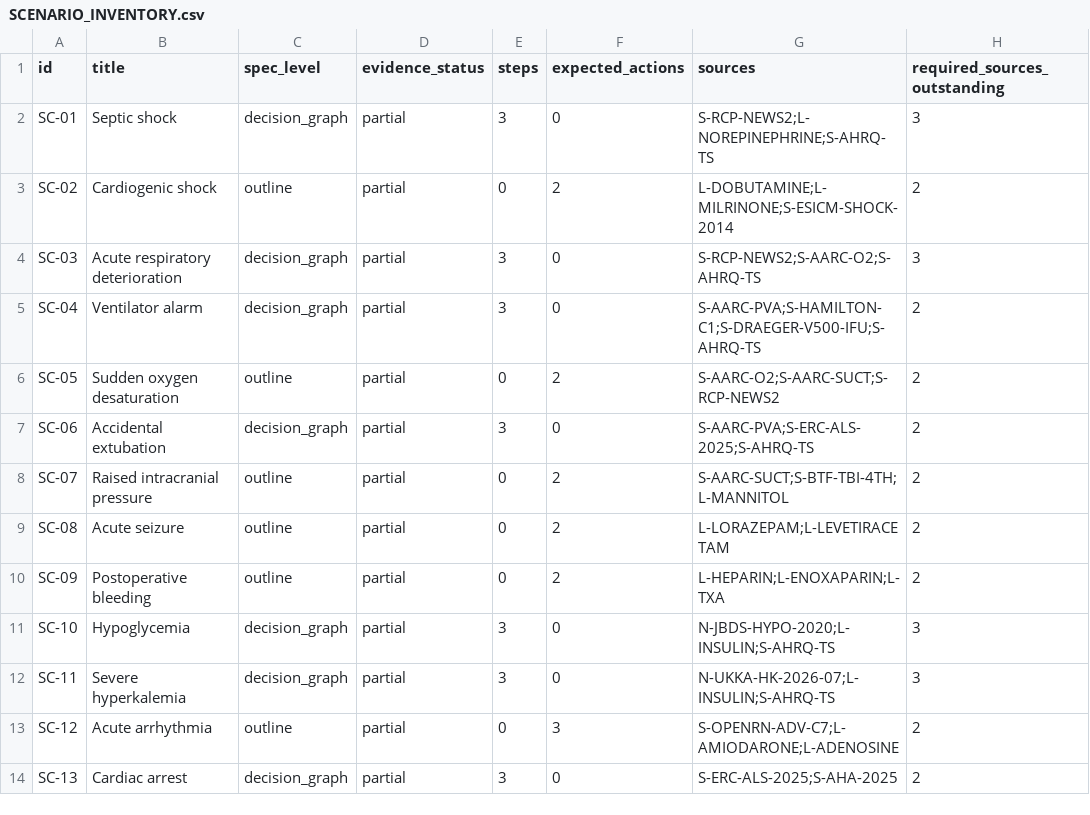
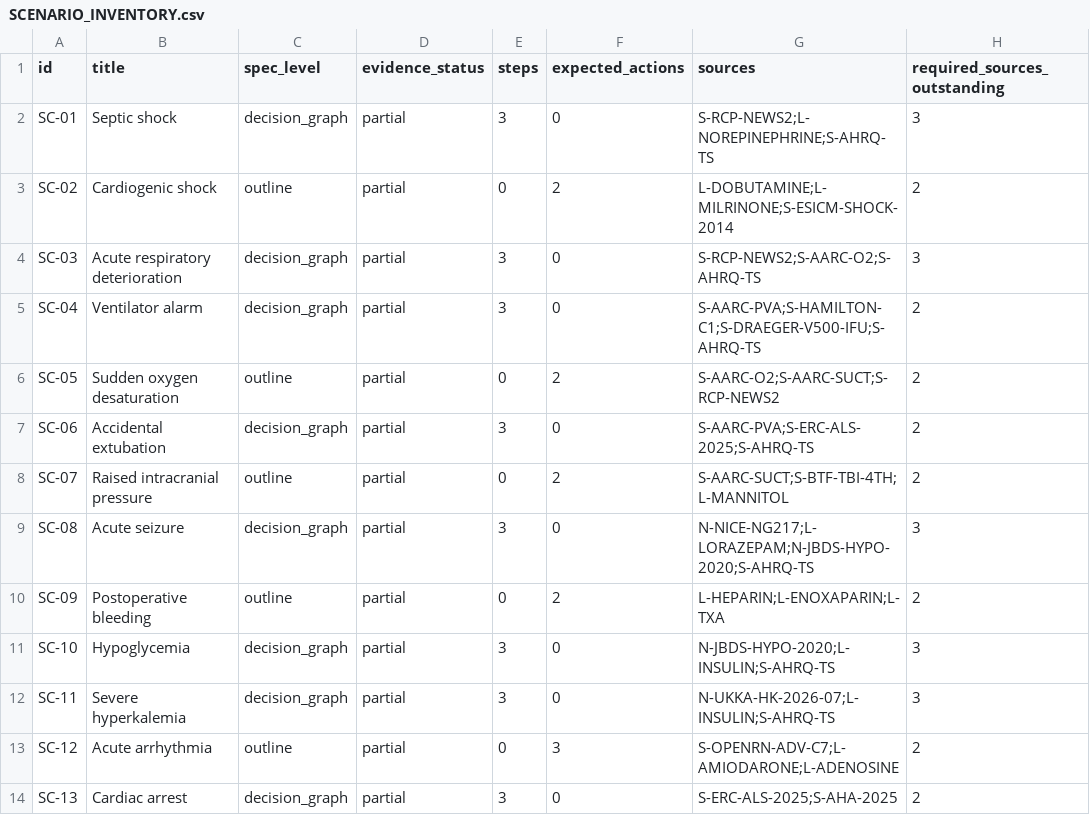
Before and after one commit to Awzy9/icu-nursing, a CSV file: content/drafts/scenarios/SCENARIO_INVENTORY.csv, drawn as a sheet; only a part is shown.

```diff
--- a/content/drafts/scenarios/SCENARIO_INVENTORY.csv
+++ b/content/drafts/scenarios/SCENARIO_INVENTORY.csv
@@ -8,3 +8,3 @@ SC-06,Accidental extubation,decision_graph,partial,3,0,S-AARC-PVA;S-ERC-ALS-2025
 SC-07,Raised intracranial pressure,outline,partial,0,2,S-AARC-SUCT;S-BTF-TBI-4TH;L-MANNITOL,2
-SC-08,Acute seizure,outline,partial,0,2,L-LORAZEPAM;L-LEVETIRACETAM,2
+SC-08,Acute seizure,decision_graph,partial,3,0,N-NICE-NG217;L-LORAZEPAM;N-JBDS-HYPO-2020;S-AHRQ-TS,3
 SC-09,Postoperative bleeding,outline,partial,0,2,L-HEPARIN;L-ENOXAPARIN;L-TXA,2
```
Also changed, not shown: content/drafts/skills/NEW_SOURCES.csv, 21 other files.
